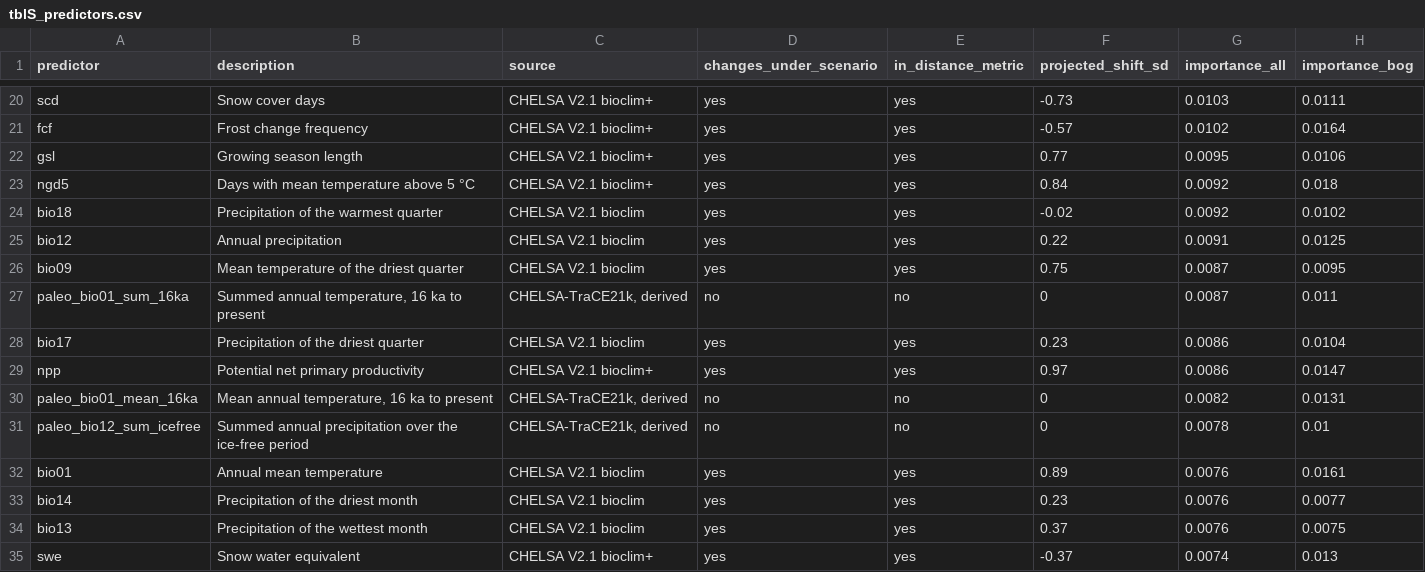
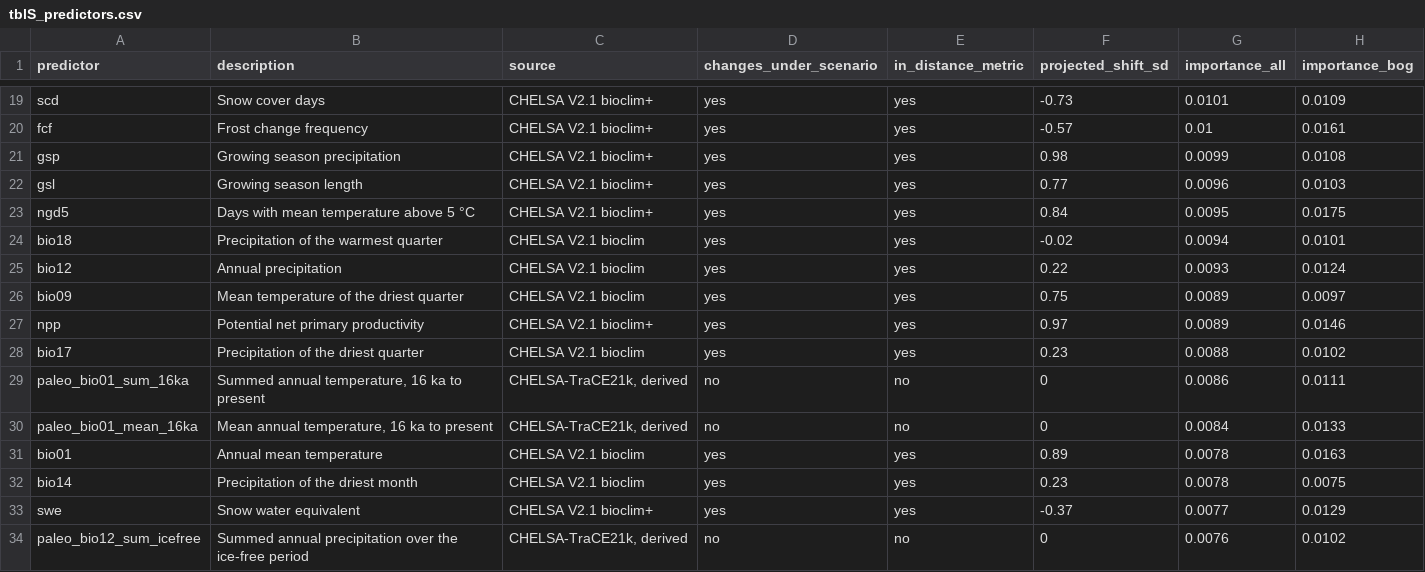
Before and after one commit to julienvollering/DMraisedbog, a CSV file: ms/tables/tblS_predictors.csv, drawn as a sheet; only a part is shown, gaps mark what is left out; removed rows and columns are numbered as before the commit, all else as after; the diff covers the shown part only; the diff names each change by its address in the sheet, - before the commit and + after, or states it on an @@ line.

```diff
--- a/ms/tables/tblS_predictors.csv
+++ b/ms/tables/tblS_predictors.csv
-G19 (importance_all): 0.0103
+G19 (importance_all): 0.0101
-H19 (importance_bog): 0.0111
+H19 (importance_bog): 0.0109
-G20 (importance_all): 0.0102
+G20 (importance_all): 0.01
-H20 (importance_bog): 0.0164
+H20 (importance_bog): 0.0161
+row 21: gsp | Growing season precipitation | CHELSA V2.1 bioclim+ | yes | yes | 0.98 | 0.0099 | 0.0108
-G22 (importance_all): 0.0095
+G22 (importance_all): 0.0096
-H22 (importance_bog): 0.0106
+H22 (importance_bog): 0.0103
-G23 (importance_all): 0.0092
+G23 (importance_all): 0.0095
-H23 (importance_bog): 0.018
+H23 (importance_bog): 0.0175
-G24 (importance_all): 0.0092
+G24 (importance_all): 0.0094
-H24 (importance_bog): 0.0102
+H24 (importance_bog): 0.0101
-G25 (importance_all): 0.0091
+G25 (importance_all): 0.0093
-H25 (importance_bog): 0.0125
+H25 (importance_bog): 0.0124
-G26 (importance_all): 0.0087
+G26 (importance_all): 0.0089
-H26 (importance_bog): 0.0095
+H26 (importance_bog): 0.0097
-row 27: paleo_bio01_sum_16ka | Summed annual temperature, 16 ka to present | CHELSA-TraCE21k, derived | no | no | 0 | 0.0087 | 0.011
-row 28: bio17 | Precipitation of the driest quarter | CHELSA V2.1 bioclim | yes | yes | 0.23 | 0.0086 | 0.0104
-G27 (importance_all): 0.0086
+G27 (importance_all): 0.0089
-H27 (importance_bog): 0.0147
+H27 (importance_bog): 0.0146
+row 28: bio17 | Precipitation of the driest quarter | CHELSA V2.1 bioclim | yes | yes | 0.23 | 0.0088 | 0.0102
+row 29: paleo_bio01_sum_16ka | Summed annual temperature, 16 ka to present | CHELSA-TraCE21k, derived | no | no | 0 | 0.0086 | 0.0111
-G30 (importance_all): 0.0082
+G30 (importance_all): 0.0084
-H30 (importance_bog): 0.0131
+H30 (importance_bog): 0.0133
-row 31: paleo_bio12_sum_icefree | Summed annual precipitation over the ice-free period | CHELSA-TraCE21k, derived | no | no | 0 | 0.0078 | 0.01
-G31:G32 (importance_all): 0.0076
+G31:G32 (importance_all): 0.0078
-H31 (importance_bog): 0.0161
+H31 (importance_bog): 0.0163
-H32 (importance_bog): 0.0077
+H32 (importance_bog): 0.0075
-row 34: bio13 | Precipitation of the wettest month | CHELSA V2.1 bioclim | yes | yes | 0.37 | 0.0076 | 0.0075
-G33 (importance_all): 0.0074
+G33 (importance_all): 0.0077
-H33 (importance_bog): 0.013
+H33 (importance_bog): 0.0129
+row 34: paleo_bio12_sum_icefree | Summed annual precipitation over the ice-free period | CHELSA-TraCE21k, derived | no | no | 0 | 0.0076 | 0.0102
```
Also changed, not shown: 4 added rows, 4 removed rows and 37 edited cells elsewhere in this file, ms/tables/study_numbers.csv, ms/tables/tbl_domain_class_share.csv, 9 other files.
